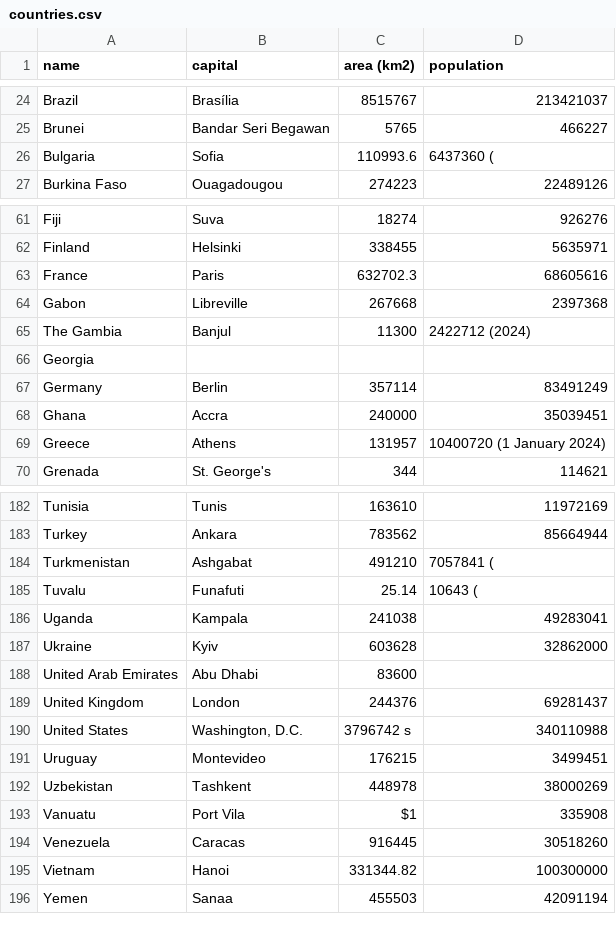
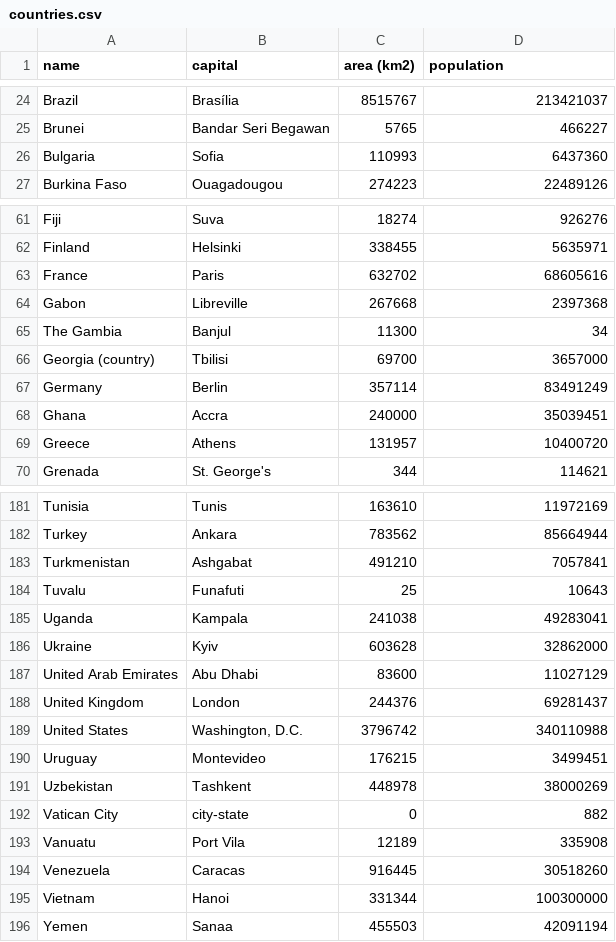
Before and after one commit to panlaniewski/Python-Labs, a CSV file: lab_5/lab_5_1/countries.csv, drawn as a sheet; only a part is shown, gaps mark what is left out; the diff covers the shown part only.

```diff
--- a/lab_5/lab_5_1/countries.csv
+++ b/lab_5/lab_5_1/countries.csv
@@ -25,3 +25,3 @@ Brazil,Brasília,8515767,213421037
 Brunei,Bandar Seri Begawan,5765,466227
-Bulgaria,Sofia,110993.6,6437360 (
+Bulgaria,Sofia,110993,6437360
 Burkina Faso,Ouagadougou,274223,22489126
@@ -62,9 +62,9 @@ Fiji,Suva,18274,926276
 Finland,Helsinki,338455,5635971
-France,Paris,632702.3,68605616
+France,Paris,632702,68605616
 Gabon,Libreville,267668,2397368
-The Gambia,Banjul,11300,2422712 (2024)
-Georgia,,,
+The Gambia,Banjul,11300,34
+Georgia (country),Tbilisi,69700,3657000
 Germany,Berlin,357114,83491249
 Ghana,Accra,240000,35039451
-Greece,Athens,131957,10400720 (1 January 2024)
+Greece,Athens,131957,10400720
 Grenada,St. George's,344,114621
@@ -188,14 +182,15 @@ Tunisia,Tunis,163610,11972169
 Turkey,Ankara,783562,85664944
-Turkmenistan,Ashgabat,491210,7057841 (
-Tuvalu,Funafuti,25.14,10643 (
+Turkmenistan,Ashgabat,491210,7057841
+Tuvalu,Funafuti,25,10643
 Uganda,Kampala,241038,49283041
 Ukraine,Kyiv,603628,32862000
-United Arab Emirates,Abu Dhabi,83600,
+United Arab Emirates,Abu Dhabi,83600,11027129
 United Kingdom,London,244376,69281437
-United States,"Washington, D.C.",3796742 s,340110988
+United States,"Washington, D.C.",3796742,340110988
 Uruguay,Montevideo,176215,3499451
 Uzbekistan,Tashkent,448978,38000269
-Vanuatu,Port Vila,$1,335908
+Vatican City,city-state,0,882
+Vanuatu,Port Vila,12189,335908
 Venezuela,Caracas,916445,30518260
-Vietnam,Hanoi,331344.82,100300000
+Vietnam,Hanoi,331344,100300000
 Yemen,Sanaa,455503,42091194
```
Also changed, not shown: 2 added rows, 3 removed rows and 45 edited cells elsewhere in this file, 2 other files.
